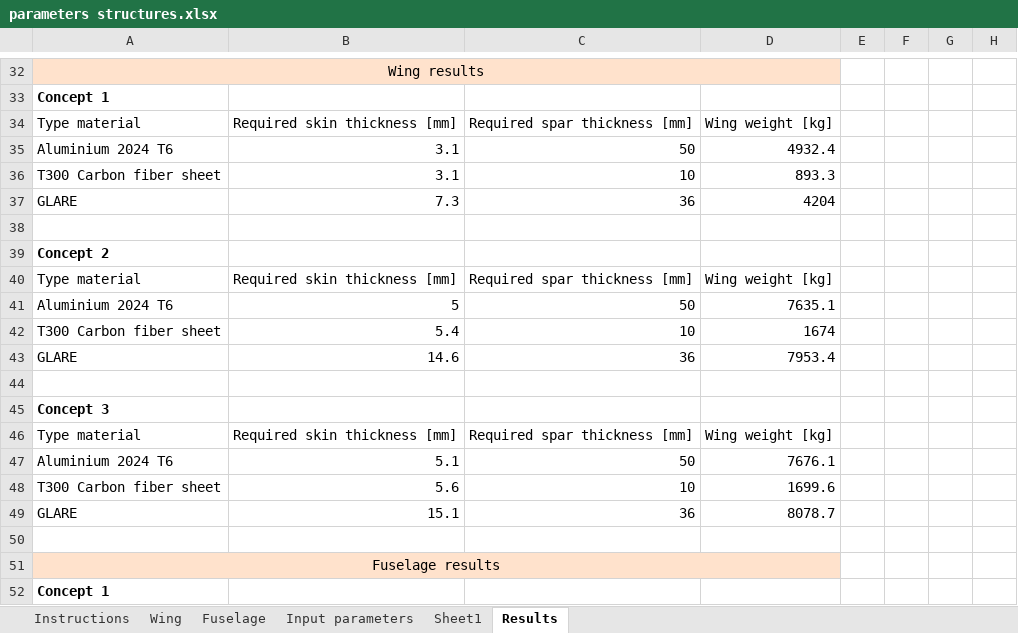
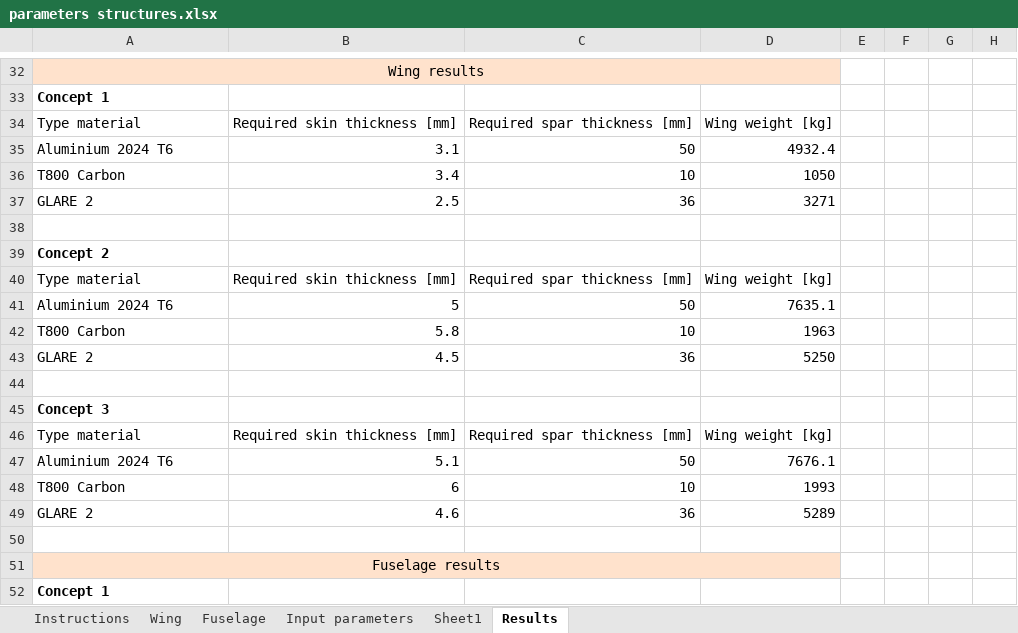
Before and after one commit to mitta64/WeFlyCycle, an Excel workbook: Structural Analysis/parameters structures.xlsx, sheet Results, drawn as a sheet; only a part is shown, gaps mark what is left out; values as stored, in another font and other column widths than the file's, no borders; conditional formats not drawn; the diff covers the shown part only; the diff names each change by its address in the sheet, - before the commit and + after, or states it on an @@ line.

```diff
--- a/Structural Analysis/parameters structures.xlsx (sheet Results)
+++ b/Structural Analysis/parameters structures.xlsx (sheet Results)
-A36: T300 Carbon fiber sheet
+A36: T800 Carbon
-B36: 3.1
+B36: 3.4
-D36: 893.3
+D36: 1050
-A37: GLARE
+A37: GLARE 2
-B37: 7.3
+B37: 2.5
-D37: 4204
+D37: 3271
-A42: T300 Carbon fiber sheet
+A42: T800 Carbon
-B42: 5.4
+B42: 5.8
-D42: 1674
+D42: 1963
-A43: GLARE
+A43: GLARE 2
-B43: 14.6
+B43: 4.5
-D43: 7953.4
+D43: 5250
-A48: T300 Carbon fiber sheet
+A48: T800 Carbon
-B48: 5.6
+B48: 6
-D48: 1699.6
+D48: 1993
-A49: GLARE
+A49: GLARE 2
-B49: 15.1
+B49: 4.6
-D49: 8078.7
+D49: 5289
```
Also changed, not shown: 2 added rows, 2 removed rows and 9 edited cells elsewhere in this sheet, sheet Wing, sheet Input parameters, sheet Fuselage, formulas that keep their value, 3 other files.
